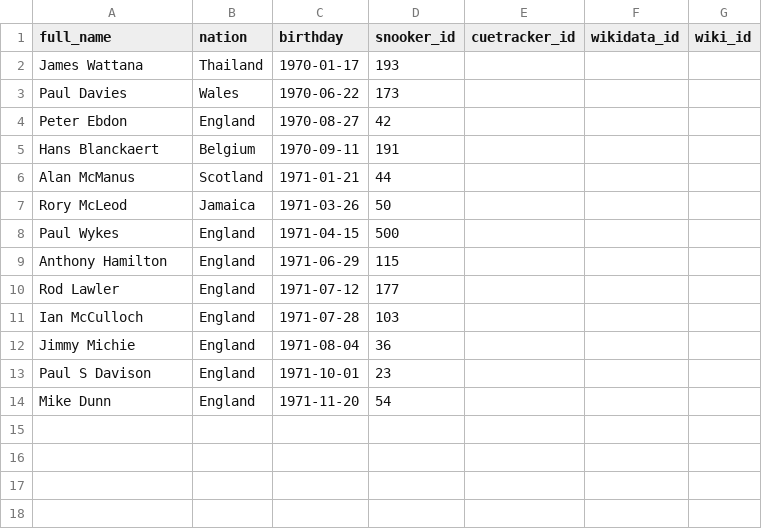
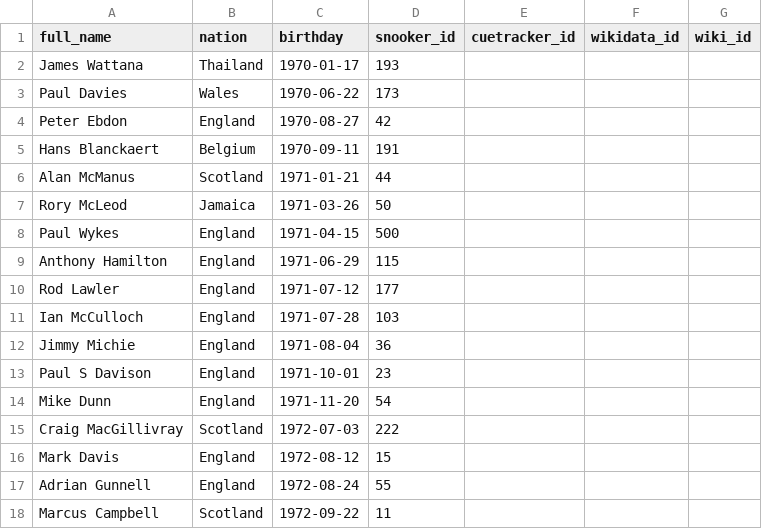
Before and after one commit to dreamerminsk/wiki-langs, a CSV file: players/1970.births.csv, drawn as a sheet; the diff names each change by its address in the sheet, - before the commit and + after, or states it on an @@ line.

Commit message:
Update 1970.births.csv

```diff
--- a/players/1970.births.csv
+++ b/players/1970.births.csv
+row 15: Craig MacGillivray | Scotland | 1972-07-03 | 222
+row 16: Mark Davis | England | 1972-08-12 | 15
+row 17: Adrian Gunnell | England | 1972-08-24 | 55
+row 18: Marcus Campbell | Scotland | 1972-09-22 | 11
```
